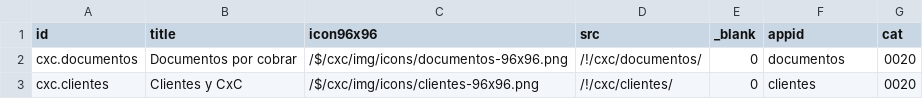
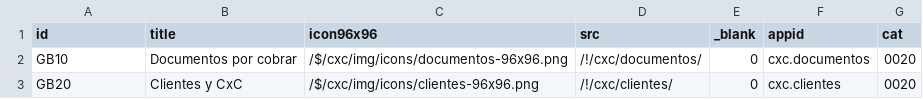
Before and after one commit to Induxsoft/cxc, a CSV file: src/cxc/_install/app_info/sys_app_shortcut.csv, drawn as a sheet.

Commit message:
update
- Tipos de elementos de datos (data element types).
- Se agregaron itemsActions (Acciones generales y especificas).
- Se actualizo el instalador.
- app_id => pack.app
- shortcut_id => GB##

```diff
--- a/src/cxc/_install/app_info/sys_app_shortcut.csv
+++ b/src/cxc/_install/app_info/sys_app_shortcut.csv
@@ -1,3 +1,3 @@
 "id","title","icon96x96","src","_blank","appid","cat"
-"cxc.documentos","Documentos por cobrar","/$/cxc/img/icons/documentos-96x96.png","/!/cxc/documentos/","0","documentos","0020"
-"cxc.clientes","Clientes y CxC","/$/cxc/img/icons/clientes-96x96.png","/!/cxc/clientes/","0","clientes","0020"
+"GB10","Documentos por cobrar","/$/cxc/img/icons/documentos-96x96.png","/!/cxc/documentos/","0","cxc.documentos","0020"
+"GB20","Clientes y CxC","/$/cxc/img/icons/clientes-96x96.png","/!/cxc/clientes/","0","cxc.clientes","0020"
```
Also changed, not shown: src/cxc/_install/app_info/sys_app_catalog.csv, 3 other files.
